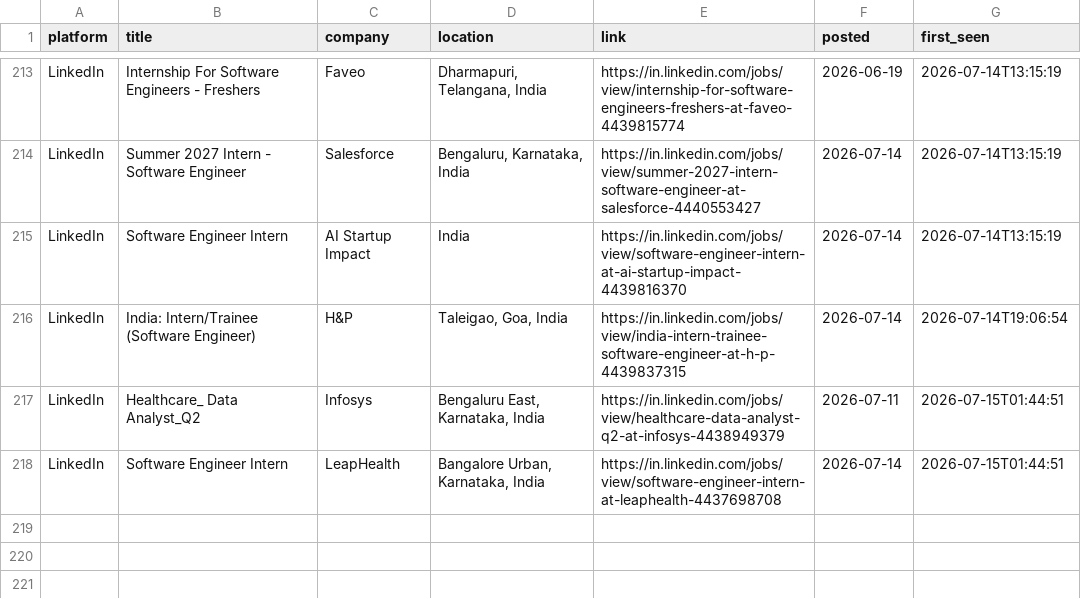
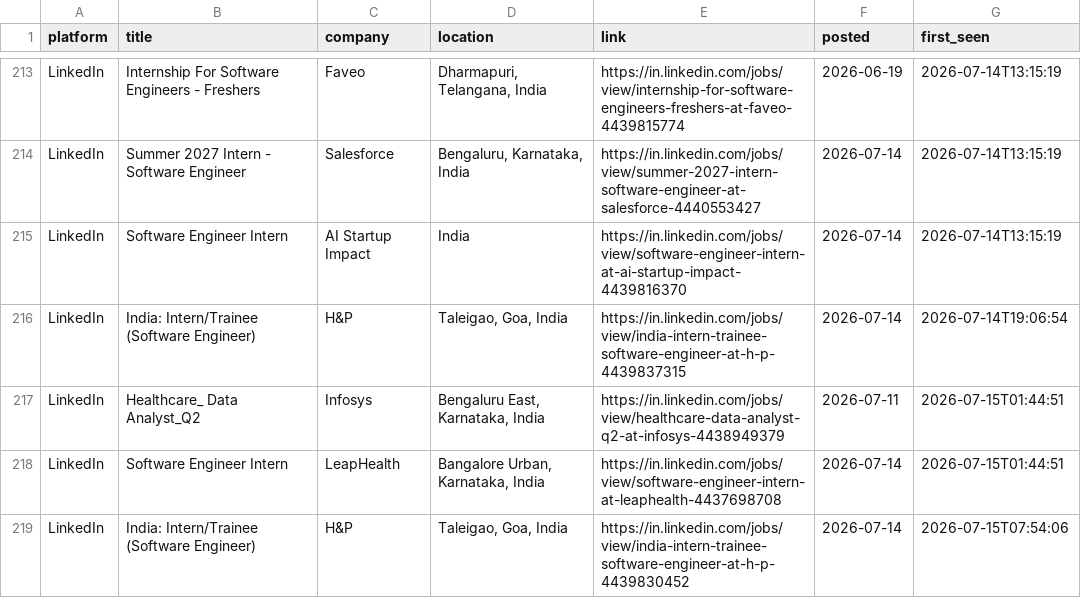
Before and after one commit to Kapilprajapat234/job-alert-bot, a CSV file: data/seen_jobs.csv, drawn as a sheet; only a part is shown, gaps mark what is left out; the diff names each change by its address in the sheet, - before the commit and + after, or states it on an @@ line.

```diff
--- a/data/seen_jobs.csv
+++ b/data/seen_jobs.csv
+row 219: LinkedIn | India: Intern/Trainee (Software Engineer) | H&P | Taleigao, Goa, India | https://in.linkedin.com/jobs/view/india-intern-trainee-software-engineer-at-h-p-4439830452 | 2026-07-14 | 2026-07-15T07:54:06
```
Also changed, not shown: data/new_jobs_latest_run.csv, 1 other file.
